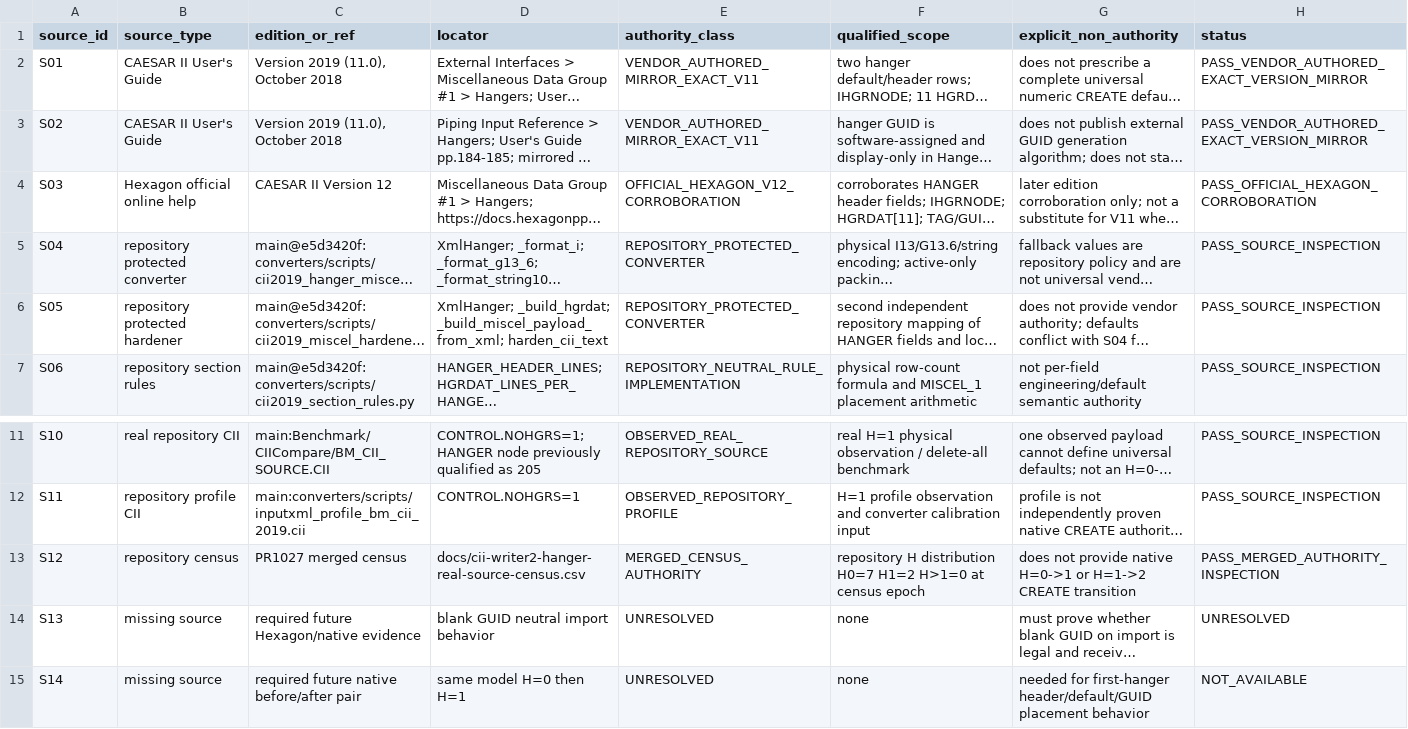
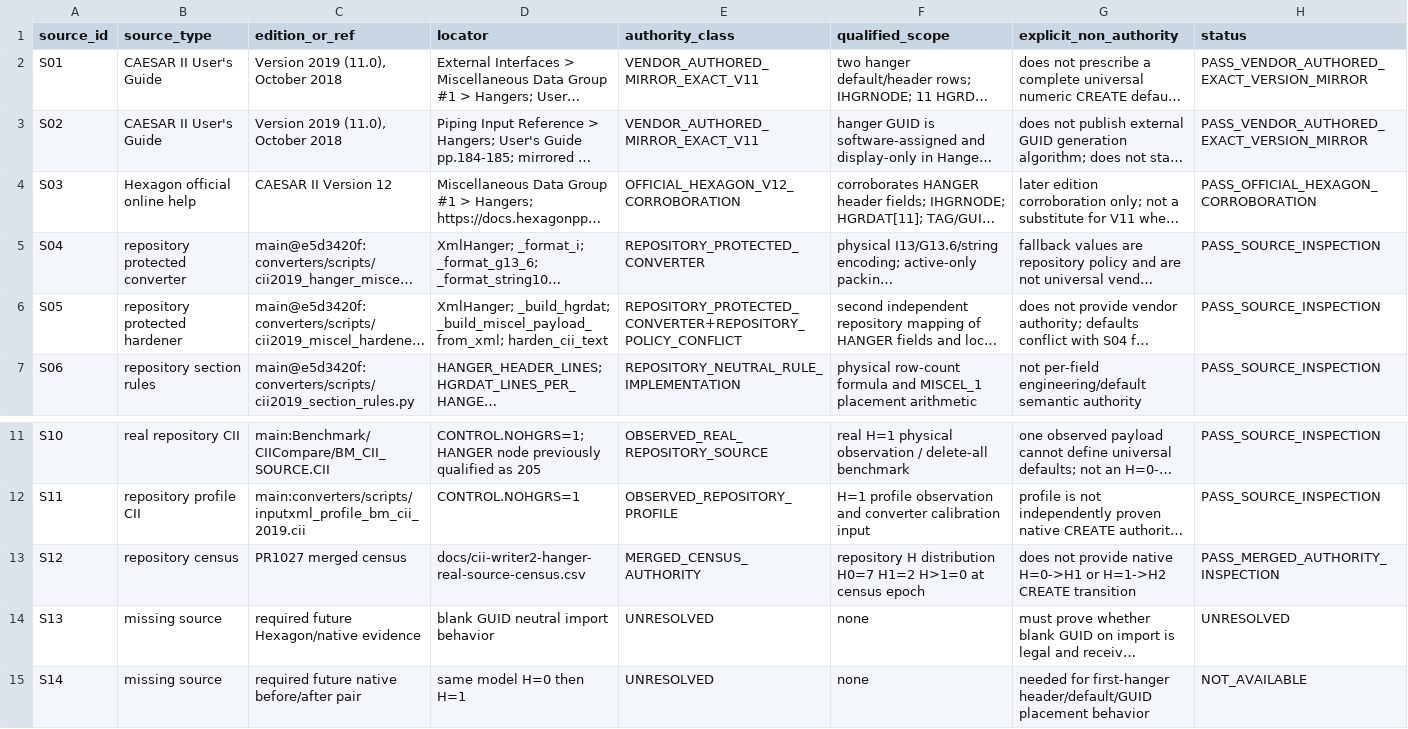
Before and after one commit to reallakshman19/XML_Compare_Utilities, a CSV file: docs/cii-writer2-hanger-create-source-ledger.csv, drawn as a sheet; only a part is shown, gaps mark what is left out; long unchanged cells end in …; the diff names each change by its address in the sheet, - before the commit and + after, or states it on an @@ line.

Commit message:
CII: classify HANGER CREATE fallback policy conflict

```diff
--- a/docs/cii-writer2-hanger-create-source-ledger.csv
+++ b/docs/cii-writer2-hanger-create-source-ledger.csv
-E6 (authority_class): REPOSITORY_PROTECTED_CONVERTER
+E6 (authority_class): REPOSITORY_PROTECTED_CONVERTER+REPOSITORY_POLICY_CONFLICT
-G13 (explicit_non_authority): …provide native H=0->1 or H=1->2 CREATE transition
+G13 (explicit_non_authority): …provide native H=0->H1 or H=1->H2 CREATE transition
```
